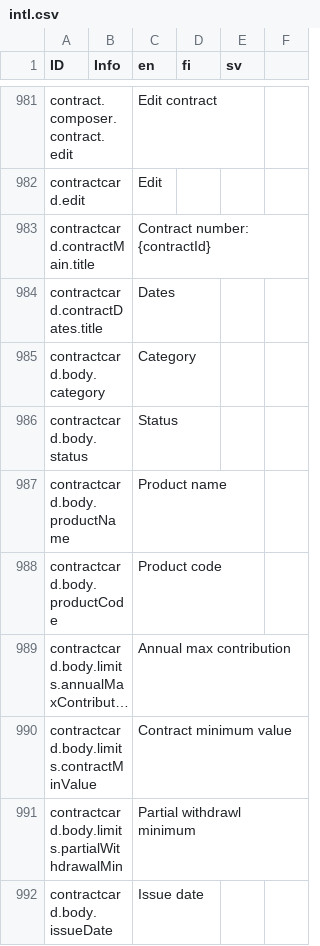
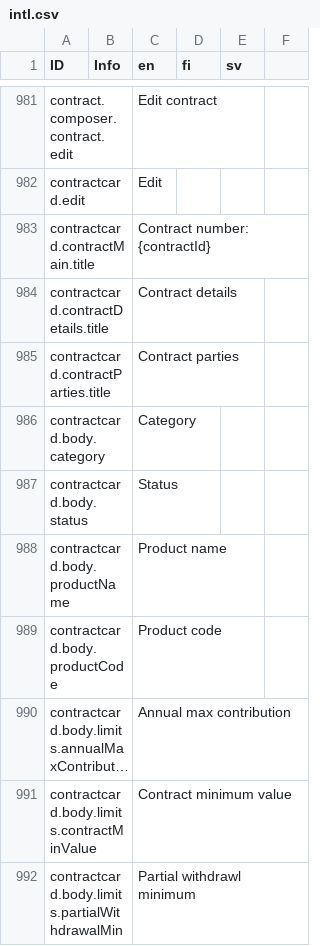
Before and after one commit to digiexpress-io/digiexpress-parent, a CSV file: ts_setup/eveli-ide/intl.csv, drawn as a sheet; only a part is shown, gaps mark what is left out; the shorter side is filled out with more unchanged rows; long unchanged cells end in …; the diff covers the shown part only.

Commit message:
#618 contract parties

```diff
--- a/ts_setup/eveli-ide/intl.csv
+++ b/ts_setup/eveli-ide/intl.csv
@@ -983,3 +983,4 @@ contractcard.edit,,Edit,,,
 contractcard.contractMain.title,,Contract number: {contractId},,,
-contractcard.contractDates.title,,Dates,,,
+contractcard.contractDetails.title,,Contract details,,,
+contractcard.contractParties.title,,Contract parties,,,
 contractcard.body.category,,Category,,,
```
Also changed, not shown: 24 added rows elsewhere in this file, 4 other files.
